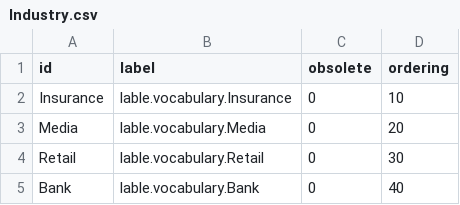
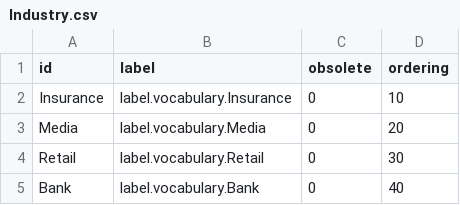
Before and after one commit to qualitified/qualitified-crm, a CSV file: qualitified-crm-core/src/main/resources/data/vocabularies/Industry.csv, drawn as a sheet.

```diff
--- a/qualitified-crm-core/src/main/resources/data/vocabularies/Industry.csv
+++ b/qualitified-crm-core/src/main/resources/data/vocabularies/Industry.csv
@@ -1,5 +1,5 @@
 "id","label","obsolete","ordering"
-"Insurance","lable.vocabulary.Insurance","0","10"
-"Media","lable.vocabulary.Media","0","20"
-"Retail","lable.vocabulary.Retail","0","30"
-"Bank","lable.vocabulary.Bank","0","40"
+"Insurance","label.vocabulary.Insurance","0","10"
+"Media","label.vocabulary.Media","0","20"
+"Retail","label.vocabulary.Retail","0","30"
+"Bank","label.vocabulary.Bank","0","40"
```
Also changed, not shown: qualitified-crm-core/src/main/resources/data/vocabularies/IntActivity.csv, qualitified-crm-core/src/main/resources/data/vocabularies/OppStep.csv, 15 other files.
